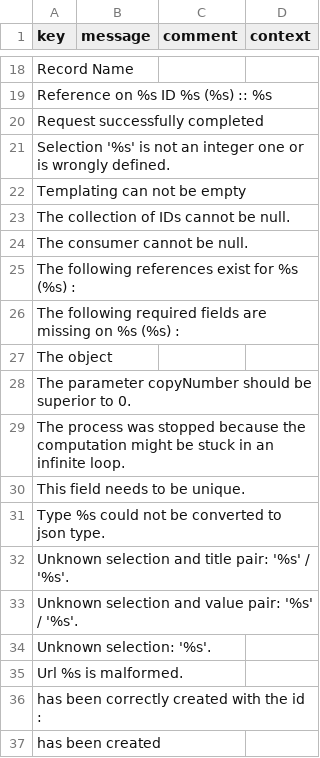
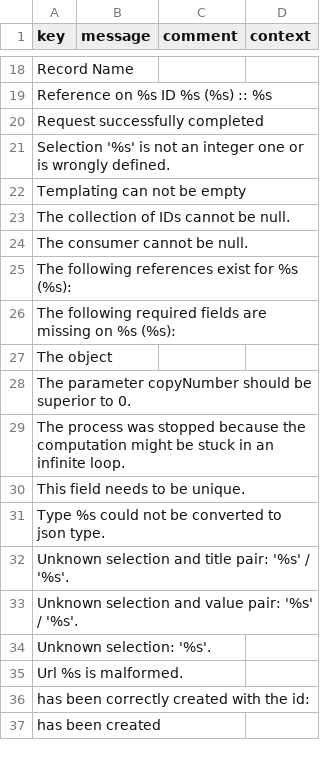
Before and after one commit to axelor/axelor-utils, a CSV file: src/main/resources/i18n/messages.csv, drawn as a sheet; only a part is shown, gaps mark what is left out.

Commit message:
fix: typos in translations

```diff
--- a/src/main/resources/i18n/messages.csv
+++ b/src/main/resources/i18n/messages.csv
@@ -24,4 +24,4 @@
 "The consumer cannot be null.",,,
-"The following references exist for %s (%s) :",,,
-"The following required fields are missing on %s (%s) :",,,
+"The following references exist for %s (%s):",,,
+"The following required fields are missing on %s (%s):",,,
 "The object",,,
@@ -35,3 +35,3 @@
 "Url %s is malformed.",,,
-"has been correctly created with the id :",,,
+"has been correctly created with the id:",,,
 "has been created",,,
```
Also changed, not shown: src/main/resources/i18n/messages_en.csv, src/main/resources/i18n/messages_fr.csv, 4 other files.
